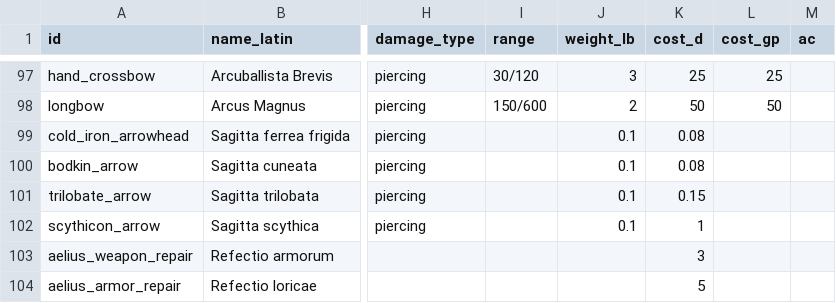
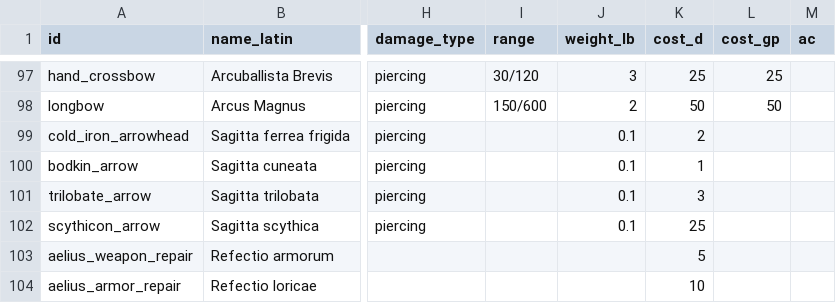
Before and after one commit to DnD-Kamitor/DnDVault---Roman-Campaign, a CSV file: data/equipment.csv, drawn as a sheet; only a part is shown, gaps mark what is left out; the diff covers the shown part only; the diff names each change by its address in the sheet, - before the commit and + after, or states it on an @@ line.

```diff
--- a/data/equipment.csv
+++ b/data/equipment.csv
-K99 (cost_d): 0.08
+K99 (cost_d): 2
-K100 (cost_d): 0.08
+K100 (cost_d): 1
-K101 (cost_d): 0.15
+K101 (cost_d): 3
-K102 (cost_d): 1
+K102 (cost_d): 25
-K103 (cost_d): 3
+K103 (cost_d): 5
-K104 (cost_d): 5
+K104 (cost_d): 10
```
Also changed, not shown: 5 added rows elsewhere in this file, 5 other files.
